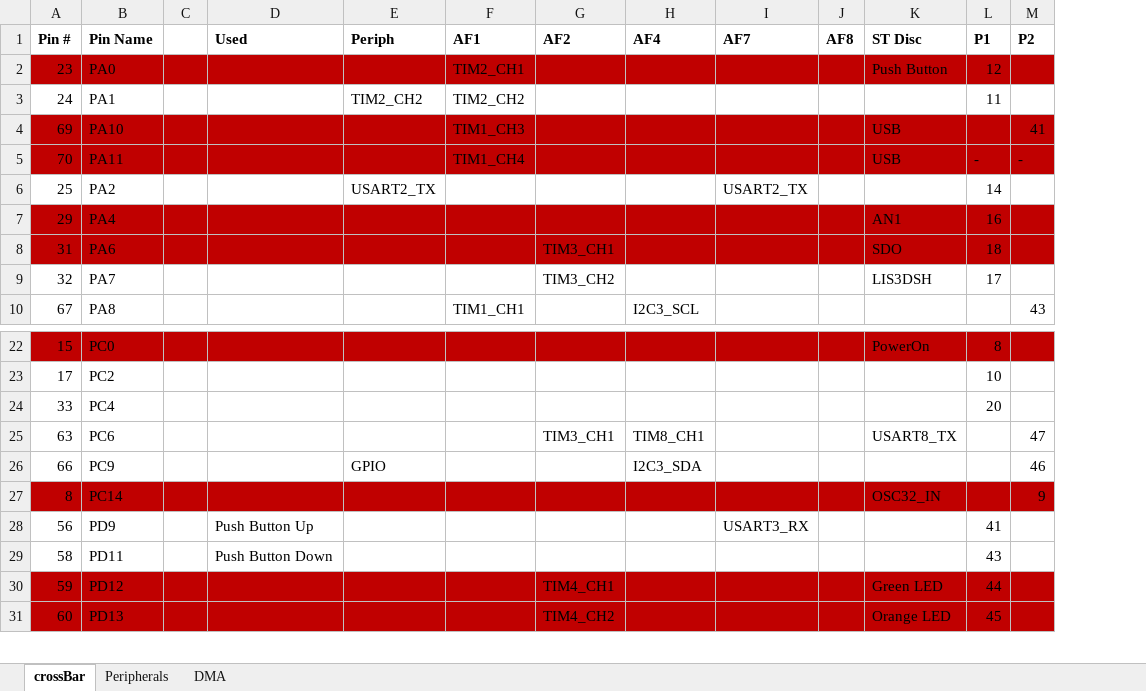
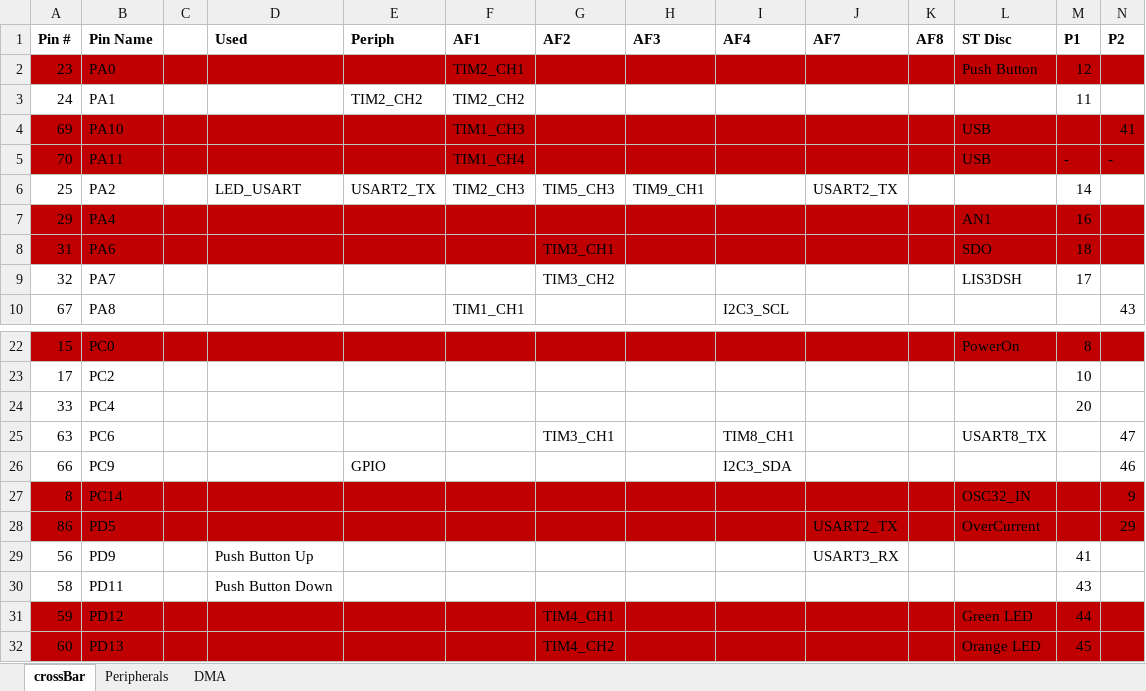
Before and after one commit to mldelibero/roboCooler, an Excel workbook: docs/crossbar.xlsx, sheet crossBar, drawn as a sheet; only a part is shown, gaps mark what is left out; values as stored, in another font and other column widths than the file's, no borders; the diff names each change by its address in the sheet, - before the commit and + after, or states it on an @@ line.

```diff
--- a/docs/crossbar.xlsx (sheet crossBar)
+++ b/docs/crossbar.xlsx (sheet crossBar)
+column H (AF3), row 6: TIM9_CH1
-D6 (Used): (empty)
+D6 (Used): LED_USART
-F6 (AF1): (empty)
+F6 (AF1): TIM2_CH3
-G6 (AF2): (empty)
+G6 (AF2): TIM5_CH3
+row 28: 86 | PD5 |  |  |  |  |  |  |  | USART2_TX |  | OverCurrent |  | 29
```
Also changed, not shown: dwg/roboCoolerBOM.xlsx, 5 other files.
